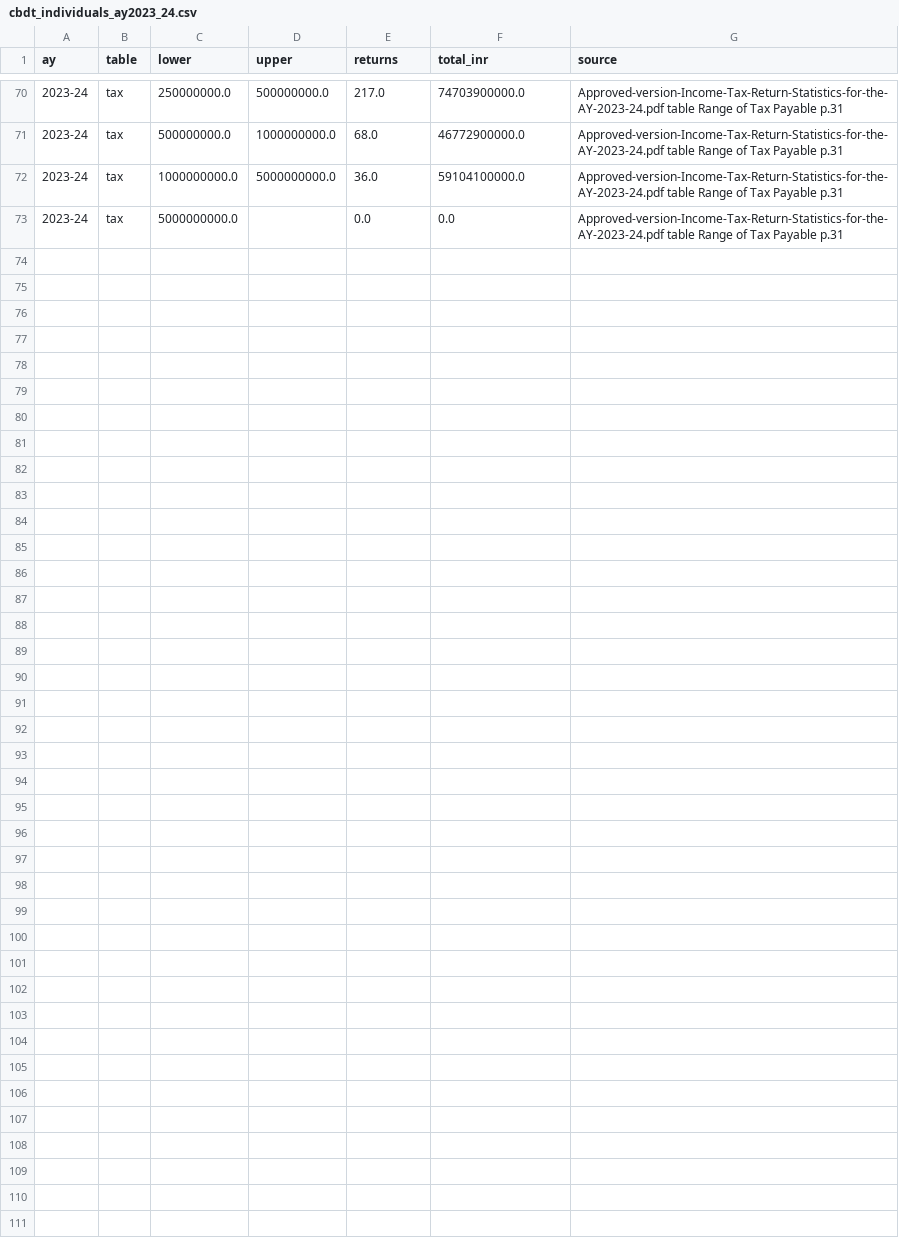
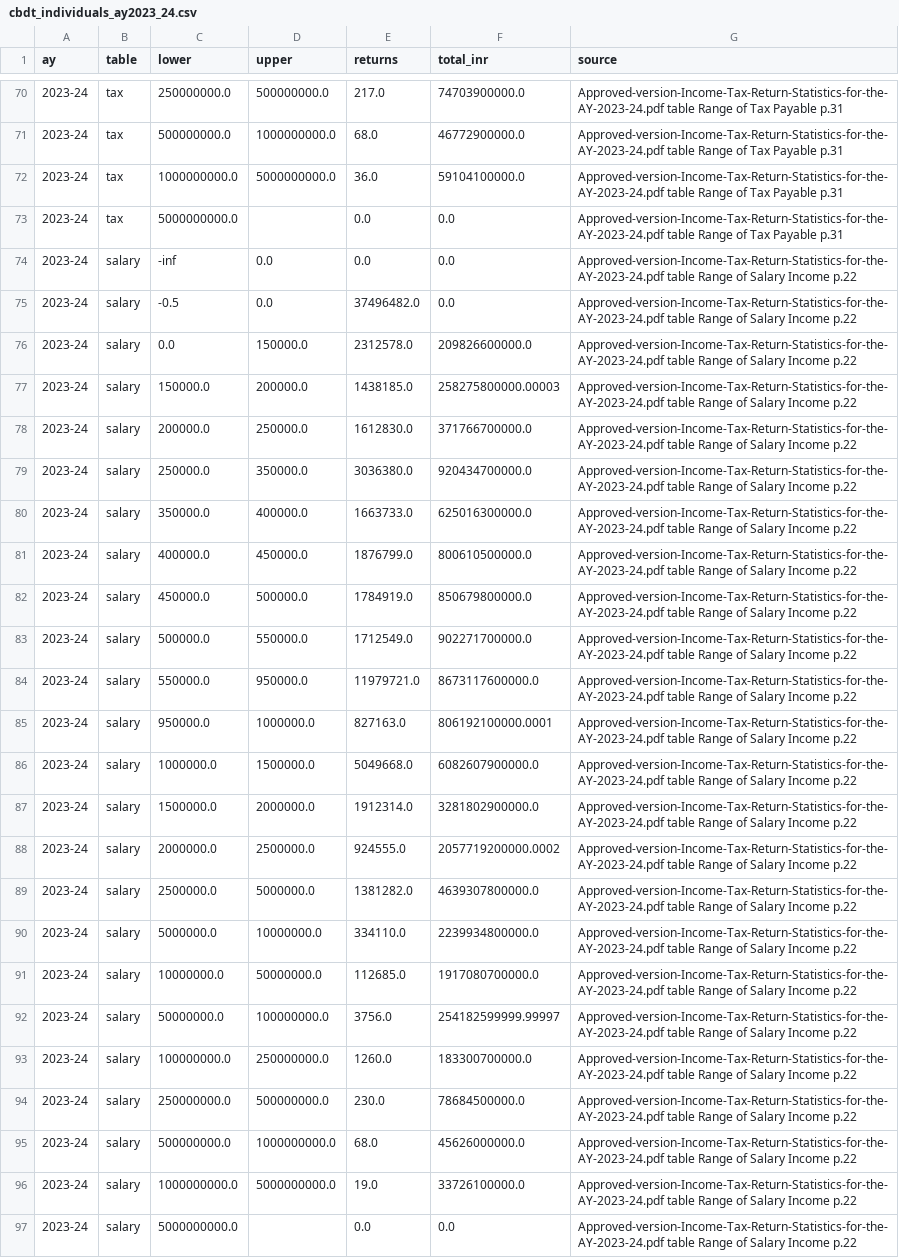
Before and after one commit to febinrenu/PRISM, a CSV file: backend/simulation/population/targets/cbdt_individuals_ay2023_24.csv, drawn as a sheet; only a part is shown, gaps mark what is left out; the diff names each change by its address in the sheet, - before the commit and + after, or states it on an @@ line.

Commit message:
Model the standard deduction for salaried taxpayers; materiality thresholds for conclusions; error injection
Population: the salaried share of each income band comes from table 2.2 of
the Income Tax Return Statistics (returns with salary income, same ranges as
the GTI table), and reported GTI is treated as net of the standard deduction
of the data year. Each simulated law now applies its own deduction to the
salaried share, so deduction changes (FA 2023, FA (No. 2) 2024) are costed.

Conclusions: directions are read with materiality thresholds (revenue
Rs 500 crore, decile rate 0.01 pp, Kakwani 0.001); the original sign tests
are still computed and reported. The change follows the controlled
error-injection study, where a one-rupee boundary shift flipped direction
conclusions on reforms with no true change.

cli error-injection injects twelve typed extraction errors into the expert
law at each reform's targets and scores flips, revenue error and their
persistence. A per-day quota now stops a run instead of failing every item.

```diff
--- a/backend/simulation/population/targets/cbdt_individuals_ay2023_24.csv
+++ b/backend/simulation/population/targets/cbdt_individuals_ay2023_24.csv
+row 74: 2023-24 | salary | -inf | 0.0 | 0.0 | 0.0 | Approved-version-Income-Tax-Return-Statistics-for-the-AY-2023-24.pdf table Range of Salary Income p.22
+row 75: 2023-24 | salary | -0.5 | 0.0 | 37496482.0 | 0.0 | Approved-version-Income-Tax-Return-Statistics-for-the-AY-2023-24.pdf table Range of Salary Income p.22
+row 76: 2023-24 | salary | 0.0 | 150000.0 | 2312578.0 | 209826600000.0 | Approved-version-Income-Tax-Return-Statistics-for-the-AY-2023-24.pdf table Range of Salary Income p.22
+row 77: 2023-24 | salary | 150000.0 | 200000.0 | 1438185.0 | 258275800000.00003 | Approved-version-Income-Tax-Return-Statistics-for-the-AY-2023-24.pdf table Range of Salary Income p.22
+row 78: 2023-24 | salary | 200000.0 | 250000.0 | 1612830.0 | 371766700000.0 | Approved-version-Income-Tax-Return-Statistics-for-the-AY-2023-24.pdf table Range of Salary Income p.22
+row 79: 2023-24 | salary | 250000.0 | 350000.0 | 3036380.0 | 920434700000.0 | Approved-version-Income-Tax-Return-Statistics-for-the-AY-2023-24.pdf table Range of Salary Income p.22
+row 80: 2023-24 | salary | 350000.0 | 400000.0 | 1663733.0 | 625016300000.0 | Approved-version-Income-Tax-Return-Statistics-for-the-AY-2023-24.pdf table Range of Salary Income p.22
+row 81: 2023-24 | salary | 400000.0 | 450000.0 | 1876799.0 | 800610500000.0 | Approved-version-Income-Tax-Return-Statistics-for-the-AY-2023-24.pdf table Range of Salary Income p.22
+row 82: 2023-24 | salary | 450000.0 | 500000.0 | 1784919.0 | 850679800000.0 | Approved-version-Income-Tax-Return-Statistics-for-the-AY-2023-24.pdf table Range of Salary Income p.22
+row 83: 2023-24 | salary | 500000.0 | 550000.0 | 1712549.0 | 902271700000.0 | Approved-version-Income-Tax-Return-Statistics-for-the-AY-2023-24.pdf table Range of Salary Income p.22
+row 84: 2023-24 | salary | 550000.0 | 950000.0 | 11979721.0 | 8673117600000.0 | Approved-version-Income-Tax-Return-Statistics-for-the-AY-2023-24.pdf table Range of Salary Income p.22
+row 85: 2023-24 | salary | 950000.0 | 1000000.0 | 827163.0 | 806192100000.0001 | Approved-version-Income-Tax-Return-Statistics-for-the-AY-2023-24.pdf table Range of Salary Income p.22
+row 86: 2023-24 | salary | 1000000.0 | 1500000.0 | 5049668.0 | 6082607900000.0 | Approved-version-Income-Tax-Return-Statistics-for-the-AY-2023-24.pdf table Range of Salary Income p.22
+row 87: 2023-24 | salary | 1500000.0 | 2000000.0 | 1912314.0 | 3281802900000.0 | Approved-version-Income-Tax-Return-Statistics-for-the-AY-2023-24.pdf table Range of Salary Income p.22
+row 88: 2023-24 | salary | 2000000.0 | 2500000.0 | 924555.0 | 2057719200000.0002 | Approved-version-Income-Tax-Return-Statistics-for-the-AY-2023-24.pdf table Range of Salary Income p.22
+row 89: 2023-24 | salary | 2500000.0 | 5000000.0 | 1381282.0 | 4639307800000.0 | Approved-version-Income-Tax-Return-Statistics-for-the-AY-2023-24.pdf table Range of Salary Income p.22
+row 90: 2023-24 | salary | 5000000.0 | 10000000.0 | 334110.0 | 2239934800000.0 | Approved-version-Income-Tax-Return-Statistics-for-the-AY-2023-24.pdf table Range of Salary Income p.22
+row 91: 2023-24 | salary | 10000000.0 | 50000000.0 | 112685.0 | 1917080700000.0 | Approved-version-Income-Tax-Return-Statistics-for-the-AY-2023-24.pdf table Range of Salary Income p.22
+row 92: 2023-24 | salary | 50000000.0 | 100000000.0 | 3756.0 | 254182599999.99997 | Approved-version-Income-Tax-Return-Statistics-for-the-AY-2023-24.pdf table Range of Salary Income p.22
+row 93: 2023-24 | salary | 100000000.0 | 250000000.0 | 1260.0 | 183300700000.0 | Approved-version-Income-Tax-Return-Statistics-for-the-AY-2023-24.pdf table Range of Salary Income p.22
+row 94: 2023-24 | salary | 250000000.0 | 500000000.0 | 230.0 | 78684500000.0 | Approved-version-Income-Tax-Return-Statistics-for-the-AY-2023-24.pdf table Range of Salary Income p.22
+row 95: 2023-24 | salary | 500000000.0 | 1000000000.0 | 68.0 | 45626000000.0 | Approved-version-Income-Tax-Return-Statistics-for-the-AY-2023-24.pdf table Range of Salary Income p.22
+row 96: 2023-24 | salary | 1000000000.0 | 5000000000.0 | 19.0 | 33726100000.0 | Approved-version-Income-Tax-Return-Statistics-for-the-AY-2023-24.pdf table Range of Salary Income p.22
+row 97: 2023-24 | salary | 5000000000.0 |  | 0.0 | 0.0 | Approved-version-Income-Tax-Return-Statistics-for-the-AY-2023-24.pdf table Range of Salary Income p.22
```
Also changed, not shown: backend/simulation/population/targets/cbdt_individuals_ay2019_20.csv, backend/simulation/population/targets/cbdt_individuals_ay2020_21.csv, 11 other files.
